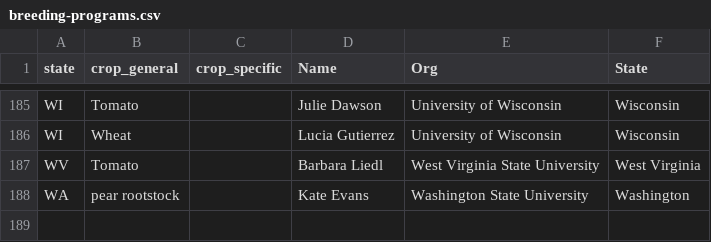
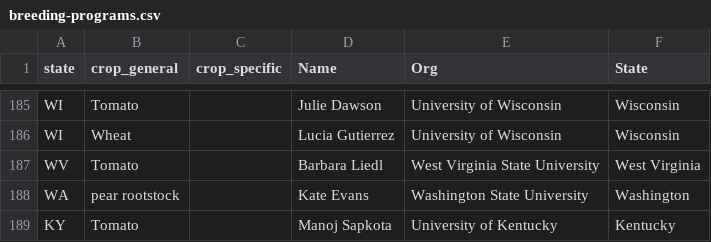
Before and after one commit to PlantBreedingCC/plantbreeding.cc, a CSV file: assets/data/breeding-programs.csv, drawn as a sheet; only a part is shown, gaps mark what is left out.

```diff
--- a/assets/data/breeding-programs.csv
+++ b/assets/data/breeding-programs.csv
@@ -188 +188,2 @@ WV,Tomato,,Barbara Liedl,West Virginia State University,West Virginia
 WA,pear rootstock,,Kate Evans,Washington State University,Washington
+KY,Tomato,,Manoj Sapkota,University of Kentucky,Kentucky
```
